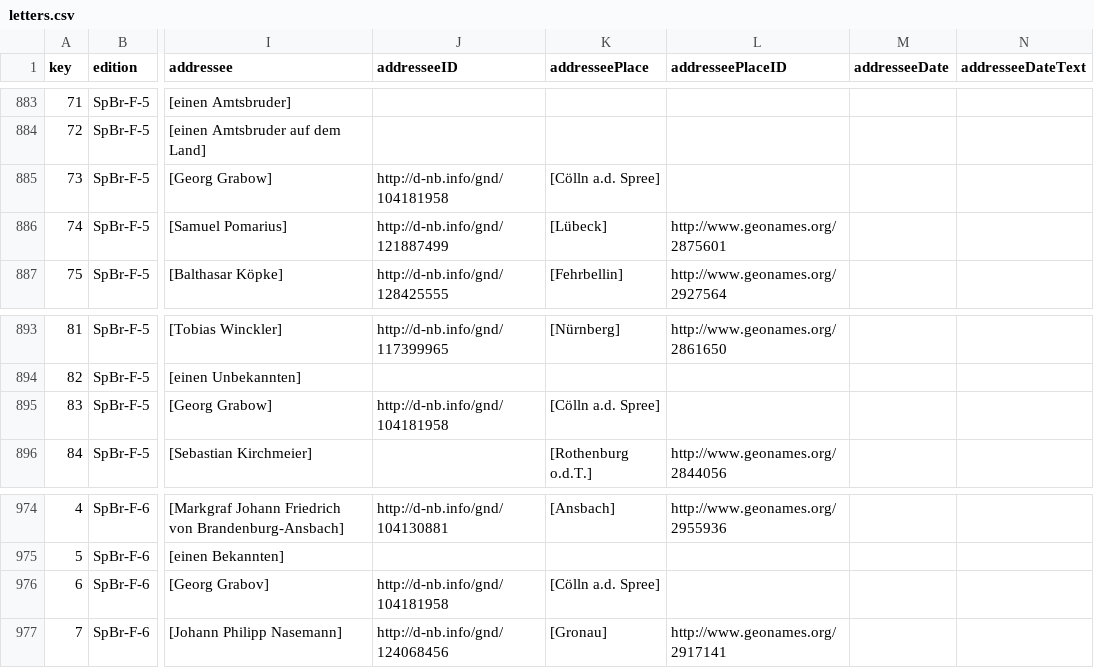
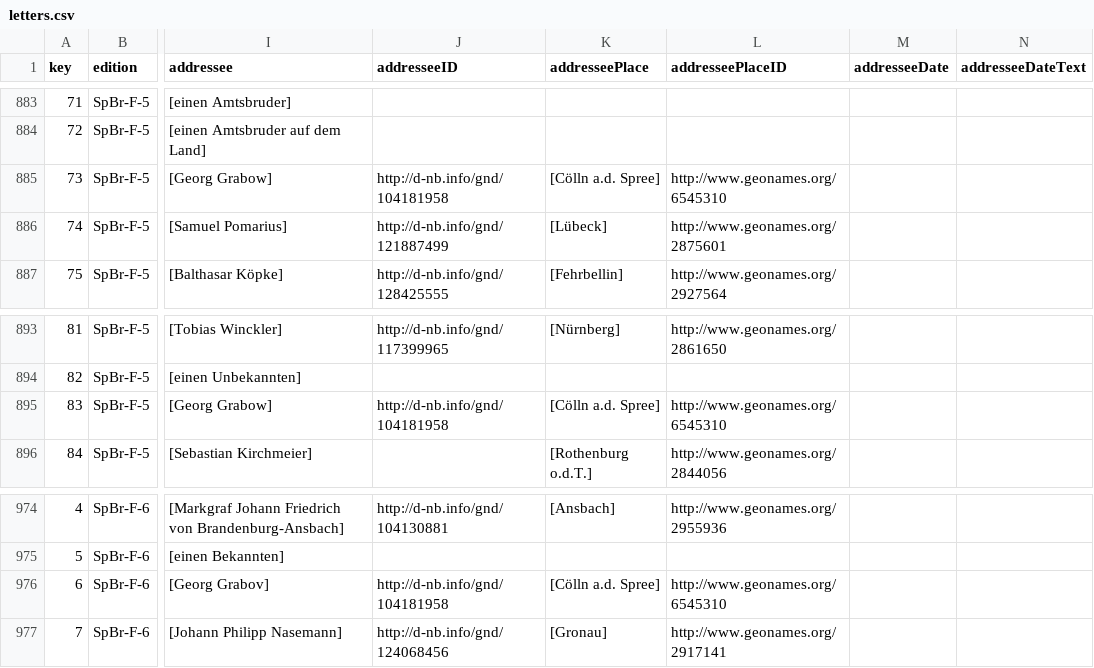
Before and after one commit to saw-leipzig/cmif-spener, a CSV file: letters.csv, drawn as a sheet; only a part is shown, gaps mark what is left out; the diff names each change by its address in the sheet, - before the commit and + after, or states it on an @@ line.

Commit message:
Updated places authority IDs.

```diff
--- a/letters.csv
+++ b/letters.csv
-L885 (addresseePlaceID): (empty)
+L885 (addresseePlaceID): http://www.geonames.org/6545310
-L895 (addresseePlaceID): (empty)
+L895 (addresseePlaceID): http://www.geonames.org/6545310
-L976 (addresseePlaceID): (empty)
+L976 (addresseePlaceID): http://www.geonames.org/6545310
```
